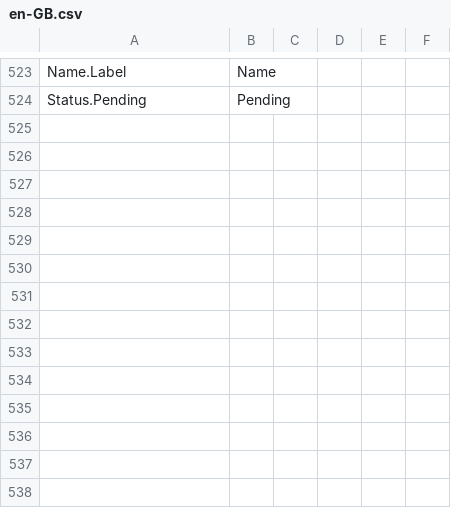
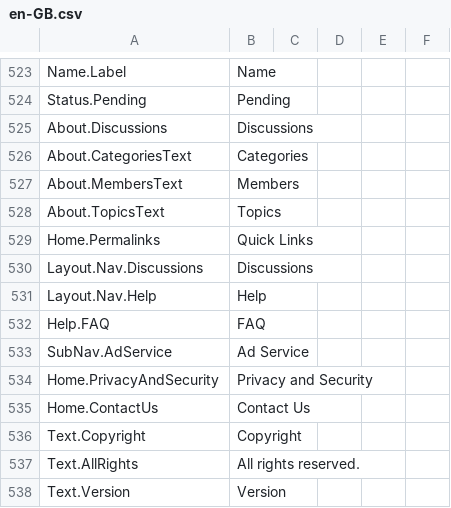
Before and after one commit to Nebiyu-6249/EthioNe, a CSV file: EthioNegarit.WebUI/Installer/en-GB.csv, drawn as a sheet; only a part is shown, gaps mark what is left out.

Commit message:
Fix SquishIt JS bundle hang under debug=false; add missing en-GB localization keys
SquishIt JS bundle (the home page hang with debug='false'):
- _JavaScript.cshtml now uses NullMinifier
  (SquishIt.Framework.Minifiers.JavaScript.NullMinifier) so the bundle is
  concatenated + cached as one file but NOT minified. SquishIt's default JS
  minifier is the Microsoft Ajax Minifier (AjaxMin), which is ES5-only and
  stalls parsing the ES6 syntax present in several bundled scripts
  (advert.js, payment.js, general.js, chat.js, topicPost.js, Chart.js, ...).
  With debug='false' ASP.NET drops the request execution timeout, so that
  stall manifested as the page loading forever on first render. Verified all
  23 .Add() files exist on disk AND are <Content> in the csproj (so they
  publish), and the Scripts/cache + Content/cache placeholder dirs are
  committed. CSS bundle left minified (plain CSS, no ES6, renders fine).

Missing English localization keys (showing as raw resource keys on the site):
- database/AddMissingLocalizationKeys_en-GB.sql: idempotent script to add the
  14 keys to the live DB. Creates a LocaleResourceKey only when no key with
  that trimmed Name exists (cannot re-introduce the duplicate-key crash) and
  an en-GB LocaleStringResource only when the key has none yet.
- Installer/en-GB.csv: same 14 keys appended so a fresh install seeds them too
  (About.Discussions, About.CategoriesText, About.MembersText, About.TopicsText,
  Home.Permalinks, Layout.Nav.Discussions, Layout.Nav.Help, Help.FAQ,
  SubNav.AdService, Home.PrivacyAndSecurity, Home.ContactUs, Text.Copyright,
  Text.AllRights, Text.Version).

```diff
--- a/EthioNegarit.WebUI/Installer/en-GB.csv
+++ b/EthioNegarit.WebUI/Installer/en-GB.csv
@@ -524 +524,15 @@ Name.Label,Name
 Status.Pending,Pending
+About.Discussions,Discussions
+About.CategoriesText,Categories
+About.MembersText,Members
+About.TopicsText,Topics
+Home.Permalinks,Quick Links
+Layout.Nav.Discussions,Discussions
+Layout.Nav.Help,Help
+Help.FAQ,FAQ
+SubNav.AdService,Ad Service
+Home.PrivacyAndSecurity,Privacy and Security
+Home.ContactUs,Contact Us
+Text.Copyright,Copyright
+Text.AllRights,All rights reserved.
+Text.Version,Version
```
Also changed, not shown: 2 other files.
